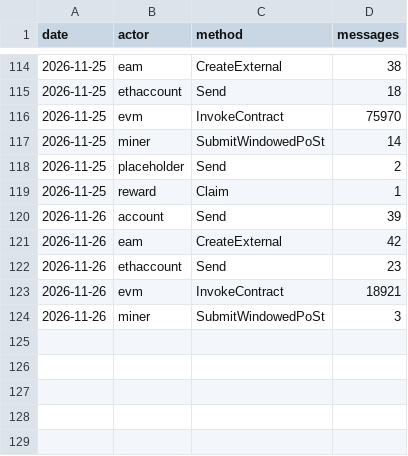
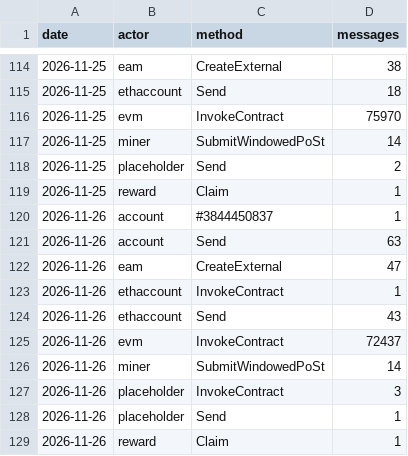
Before and after one commit to dire-states/filecoin-message-mix-data-calibration, a CSV file: daily.csv, drawn as a sheet; only a part is shown, gaps mark what is left out.

```diff
--- a/daily.csv
+++ b/daily.csv
@@ -119,6 +119,11 @@ date,actor,method,messages
 2026-11-25,reward,Claim,1
-2026-11-26,account,Send,39
-2026-11-26,eam,CreateExternal,42
-2026-11-26,ethaccount,Send,23
-2026-11-26,evm,InvokeContract,18921
-2026-11-26,miner,SubmitWindowedPoSt,3
+2026-11-26,account,#3844450837,1
+2026-11-26,account,Send,63
+2026-11-26,eam,CreateExternal,47
+2026-11-26,ethaccount,InvokeContract,1
+2026-11-26,ethaccount,Send,43
+2026-11-26,evm,InvokeContract,72437
+2026-11-26,miner,SubmitWindowedPoSt,14
+2026-11-26,placeholder,InvokeContract,3
+2026-11-26,placeholder,Send,1
+2026-11-26,reward,Claim,1
```
Also changed, not shown: days/2026/11/2026-11-26.csv, 2 other files.
